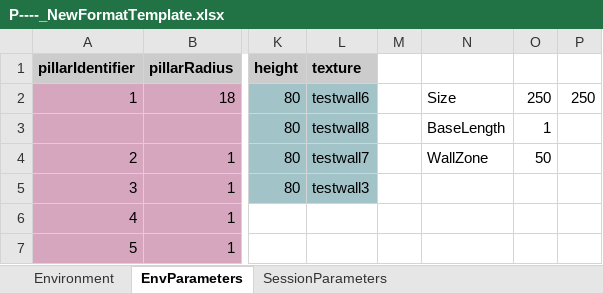
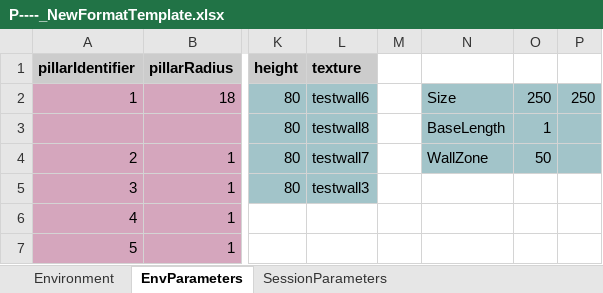
Before and after one commit to LoaloaF/UnityRatVR, an Excel workbook: Paradigms/P----_NewFormatTemplate.xlsx, sheet EnvParameters, drawn as a sheet; only a part is shown, gaps mark what is left out; values as stored, in another font and other column widths than the file's, no borders; the diff names each change by its address in the sheet, - before the commit and + after, or states it on an @@ line.

```diff
--- a/Paradigms/P----_NewFormatTemplate.xlsx (sheet EnvParameters)
+++ b/Paradigms/P----_NewFormatTemplate.xlsx (sheet EnvParameters)
-N2:P4 fill: none
+N2:P4 fill: #A2C4C9
```
Also changed, not shown: Paradigms/P0000_AutoLickReward.xlsx, Paradigms/P0100_SpoutAssoc.xlsx, 27 other files.
